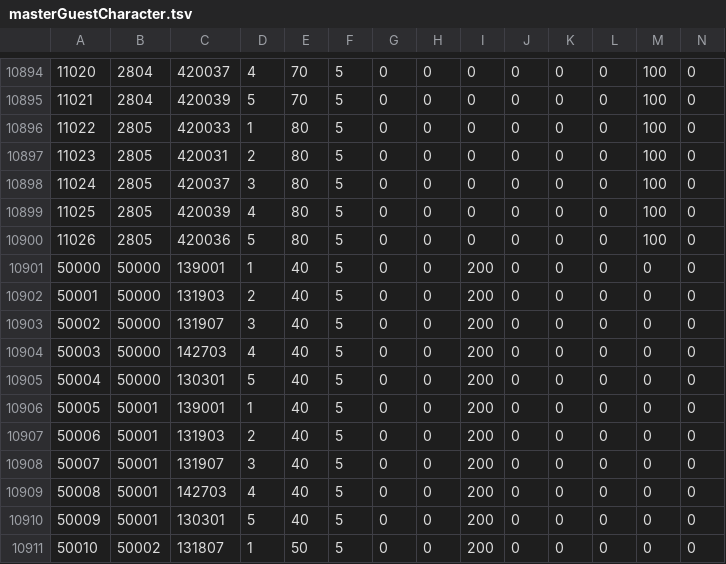
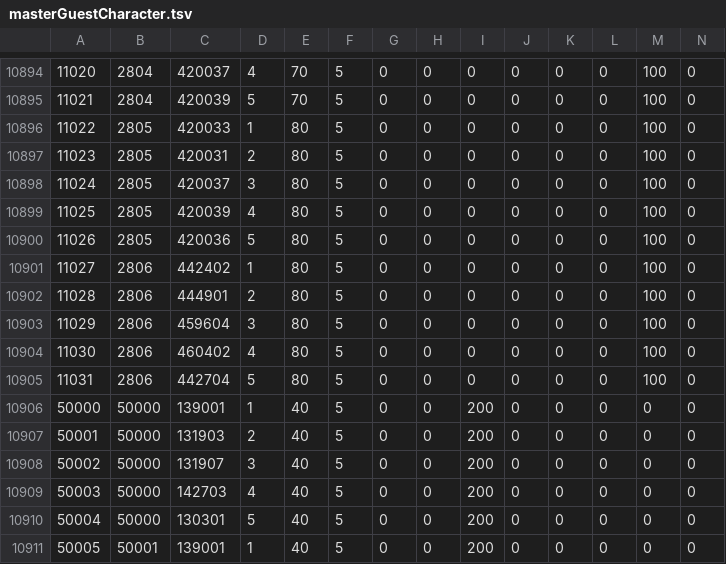
Before and after one commit to game4353/fkg_data, a TSV file: master/masterGuestCharacter.tsv, drawn as a sheet; only a part is shown, gaps mark what is left out; the shorter side is filled out with more unchanged rows; rows hold the shown columns only; the diff names each change by its address in the sheet, - before the commit and + after, or states it on an @@ line.

```diff
--- a/master/masterGuestCharacter.tsv
+++ b/master/masterGuestCharacter.tsv
+row 10901: 11027 | 2806 | 442402 | 1 | 80 | 5 | 0 | 0 | 0 | 0 | 0 | 0 | 100 | 0
+row 10902: 11028 | 2806 | 444901 | 2 | 80 | 5 | 0 | 0 | 0 | 0 | 0 | 0 | 100 | 0
+row 10903: 11029 | 2806 | 459604 | 3 | 80 | 5 | 0 | 0 | 0 | 0 | 0 | 0 | 100 | 0
+row 10904: 11030 | 2806 | 460402 | 4 | 80 | 5 | 0 | 0 | 0 | 0 | 0 | 0 | 100 | 0
+row 10905: 11031 | 2806 | 442704 | 5 | 80 | 5 | 0 | 0 | 0 | 0 | 0 | 0 | 100 | 0
```
Also changed, not shown: master/masterAlbumDungeon.tsv, master/masterCharacterLeaderSkillDescription.tsv, 31 other files.
